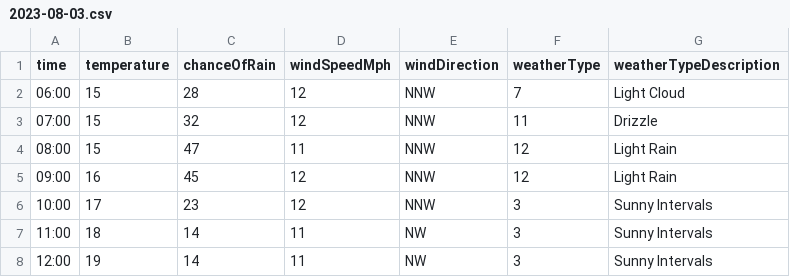
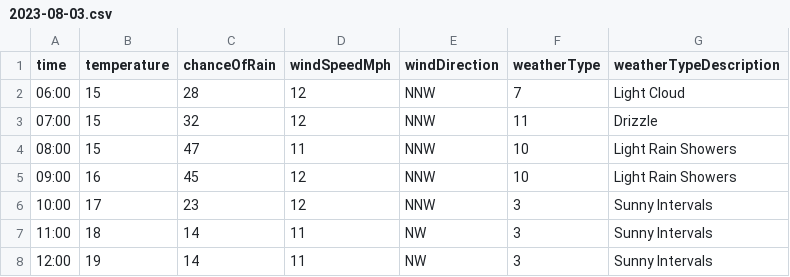
Before and after one commit to djcarter85/studland, a CSV file: _data/weather/2023-08-03.csv, drawn as a sheet; only a part is shown.

Commit message:
84a2cb7b-2f04-4df2-b072-29391651002e

```diff
--- a/_data/weather/2023-08-03.csv
+++ b/_data/weather/2023-08-03.csv
@@ -3,4 +3,4 @@ time,temperature,chanceOfRain,windSpeedMph,windDirection,weatherType,weatherType
 07:00,15,32,12,NNW,11,Drizzle
-08:00,15,47,11,NNW,12,Light Rain
-09:00,16,45,12,NNW,12,Light Rain
+08:00,15,47,11,NNW,10,Light Rain Showers
+09:00,16,45,12,NNW,10,Light Rain Showers
 10:00,17,23,12,NNW,3,Sunny Intervals
```
